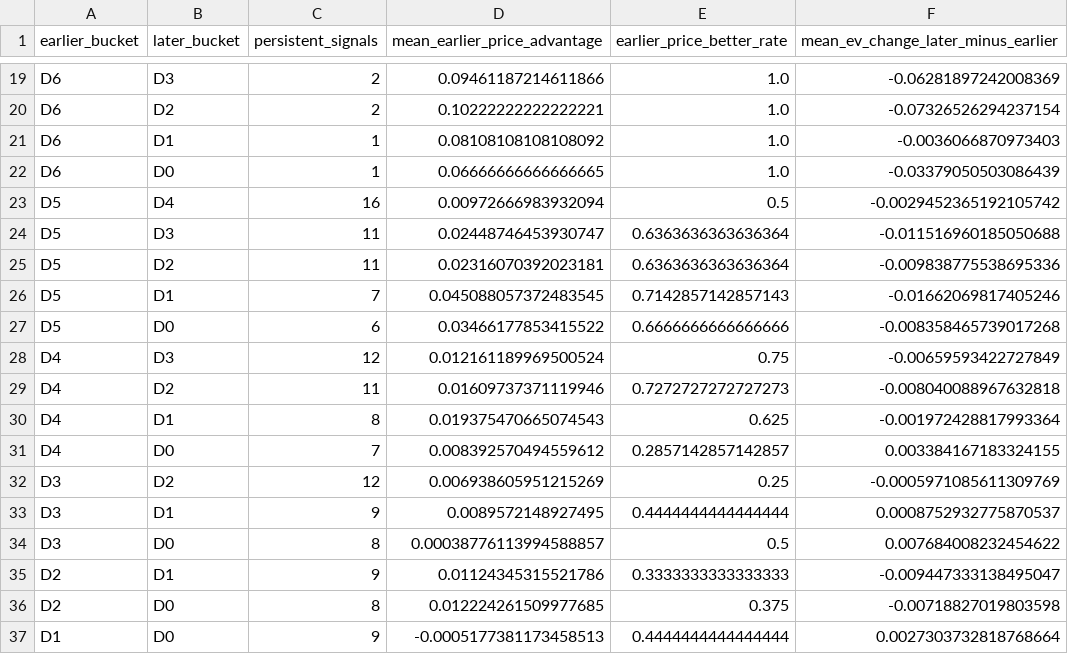
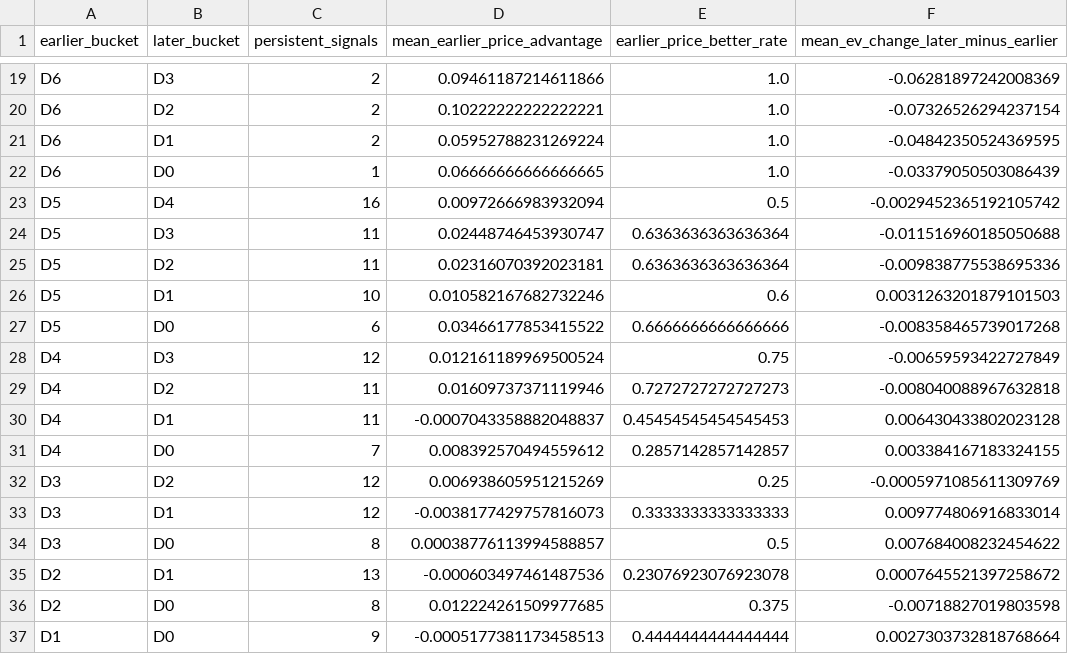
Before and after one commit to drhyphy/ncaa-football-daily-board, a CSV file: model/reports/timing_pairwise_prices.csv, drawn as a sheet; only a part is shown, gaps mark what is left out.

```diff
--- a/model/reports/timing_pairwise_prices.csv
+++ b/model/reports/timing_pairwise_prices.csv
@@ -20,3 +20,3 @@ D6,D3,2,0.09461187214611866,1.0,-0.06281897242008369
 D6,D2,2,0.10222222222222221,1.0,-0.07326526294237154
-D6,D1,1,0.08108108108108092,1.0,-0.0036066870973403
+D6,D1,2,0.05952788231269224,1.0,-0.04842350524369595
 D6,D0,1,0.06666666666666665,1.0,-0.03379050503086439
@@ -25,3 +25,3 @@ D5,D3,11,0.02448746453930747,0.6363636363636364,-0.011516960185050688
 D5,D2,11,0.02316070392023181,0.6363636363636364,-0.009838775538695336
-D5,D1,7,0.045088057372483545,0.7142857142857143,-0.01662069817405246
+D5,D1,10,0.010582167682732246,0.6,0.0031263201879101503
 D5,D0,6,0.03466177853415522,0.6666666666666666,-0.008358465739017268
@@ -29,8 +29,8 @@ D4,D3,12,0.012161189969500524,0.75,-0.00659593422727849
 D4,D2,11,0.01609737371119946,0.7272727272727273,-0.008040088967632818
-D4,D1,8,0.019375470665074543,0.625,-0.001972428817993364
+D4,D1,11,-0.0007043358882048837,0.45454545454545453,0.006430433802023128
 D4,D0,7,0.008392570494559612,0.2857142857142857,0.003384167183324155
 D3,D2,12,0.006938605951215269,0.25,-0.0005971085611309769
-D3,D1,9,0.0089572148927495,0.4444444444444444,0.0008752932775870537
+D3,D1,12,-0.0038177429757816073,0.3333333333333333,0.009774806916833014
 D3,D0,8,0.00038776113994588857,0.5,0.007684008232454622
-D2,D1,9,0.01124345315521786,0.3333333333333333,-0.009447333138495047
+D2,D1,13,-0.000603497461487536,0.23076923076923078,0.0007645521397258672
 D2,D0,8,0.012224261509977685,0.375,-0.00718827019803598
```
Also changed, not shown: model/reports/timing_by_horizon.csv, model/reports/timing_game_lifecycle.csv, 7 other files.
